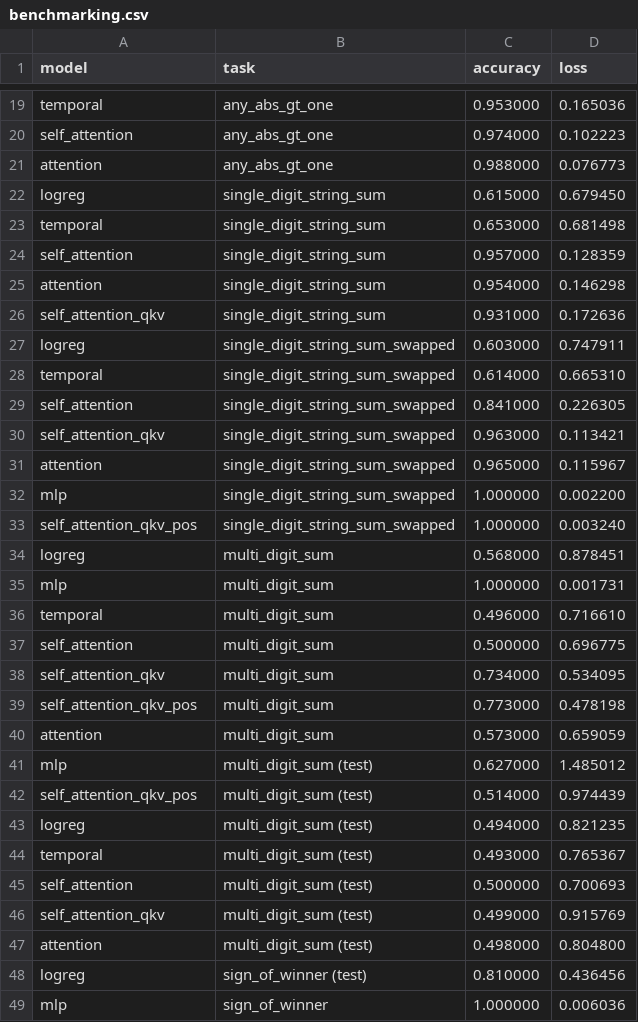
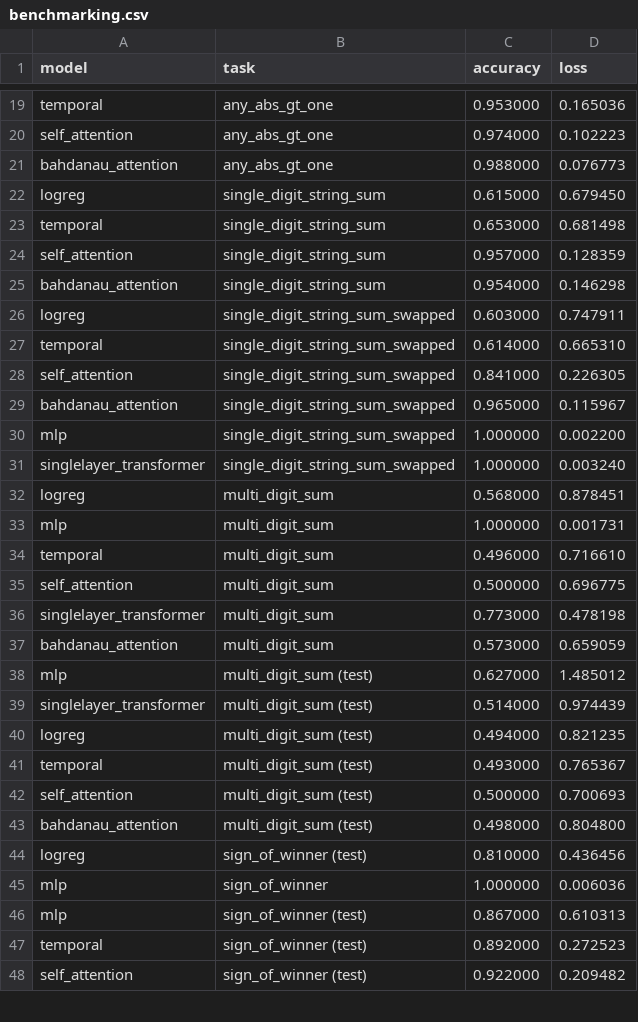
Before and after one commit to gsmafra/transformers-from-scratch, a CSV file: benchmarks/benchmarking.csv, drawn as a sheet; only a part is shown, gaps mark what is left out; the shorter side is filled out with more unchanged rows; the diff covers the shown part only.

Commit message:
refactor: rename models

```diff
--- a/benchmarks/benchmarking.csv
+++ b/benchmarks/benchmarking.csv
@@ -20,3 +20,3 @@ temporal,any_abs_gt_one,0.953000,0.165036
 self_attention,any_abs_gt_one,0.974000,0.102223
-attention,any_abs_gt_one,0.988000,0.076773
+bahdanau_attention,any_abs_gt_one,0.988000,0.076773
 logreg,single_digit_string_sum,0.615000,0.679450
@@ -24,4 +24,3 @@ temporal,single_digit_string_sum,0.653000,0.681498
 self_attention,single_digit_string_sum,0.957000,0.128359
-attention,single_digit_string_sum,0.954000,0.146298
-self_attention_qkv,single_digit_string_sum,0.931000,0.172636
+bahdanau_attention,single_digit_string_sum,0.954000,0.146298
 logreg,single_digit_string_sum_swapped,0.603000,0.747911
@@ -29,6 +28,5 @@ temporal,single_digit_string_sum_swapped,0.614000,0.665310
 self_attention,single_digit_string_sum_swapped,0.841000,0.226305
-self_attention_qkv,single_digit_string_sum_swapped,0.963000,0.113421
-attention,single_digit_string_sum_swapped,0.965000,0.115967
+bahdanau_attention,single_digit_string_sum_swapped,0.965000,0.115967
 mlp,single_digit_string_sum_swapped,1.000000,0.002200
-self_attention_qkv_pos,single_digit_string_sum_swapped,1.000000,0.003240
+singlelayer_transformer,single_digit_string_sum_swapped,1.000000,0.003240
 logreg,multi_digit_sum,0.568000,0.878451
@@ -37,7 +35,6 @@ temporal,multi_digit_sum,0.496000,0.716610
 self_attention,multi_digit_sum,0.500000,0.696775
-self_attention_qkv,multi_digit_sum,0.734000,0.534095
-self_attention_qkv_pos,multi_digit_sum,0.773000,0.478198
-attention,multi_digit_sum,0.573000,0.659059
+singlelayer_transformer,multi_digit_sum,0.773000,0.478198
+bahdanau_attention,multi_digit_sum,0.573000,0.659059
 mlp,multi_digit_sum (test),0.627000,1.485012
-self_attention_qkv_pos,multi_digit_sum (test),0.514000,0.974439
+singlelayer_transformer,multi_digit_sum (test),0.514000,0.974439
 logreg,multi_digit_sum (test),0.494000,0.821235
@@ -45,4 +42,3 @@ temporal,multi_digit_sum (test),0.493000,0.765367
 self_attention,multi_digit_sum (test),0.500000,0.700693
-self_attention_qkv,multi_digit_sum (test),0.499000,0.915769
-attention,multi_digit_sum (test),0.498000,0.804800
+bahdanau_attention,multi_digit_sum (test),0.498000,0.804800
 logreg,sign_of_winner (test),0.810000,0.436456
```
Also changed, not shown: 12 removed rows and 40 edited cells elsewhere in this file, 9 other files.
